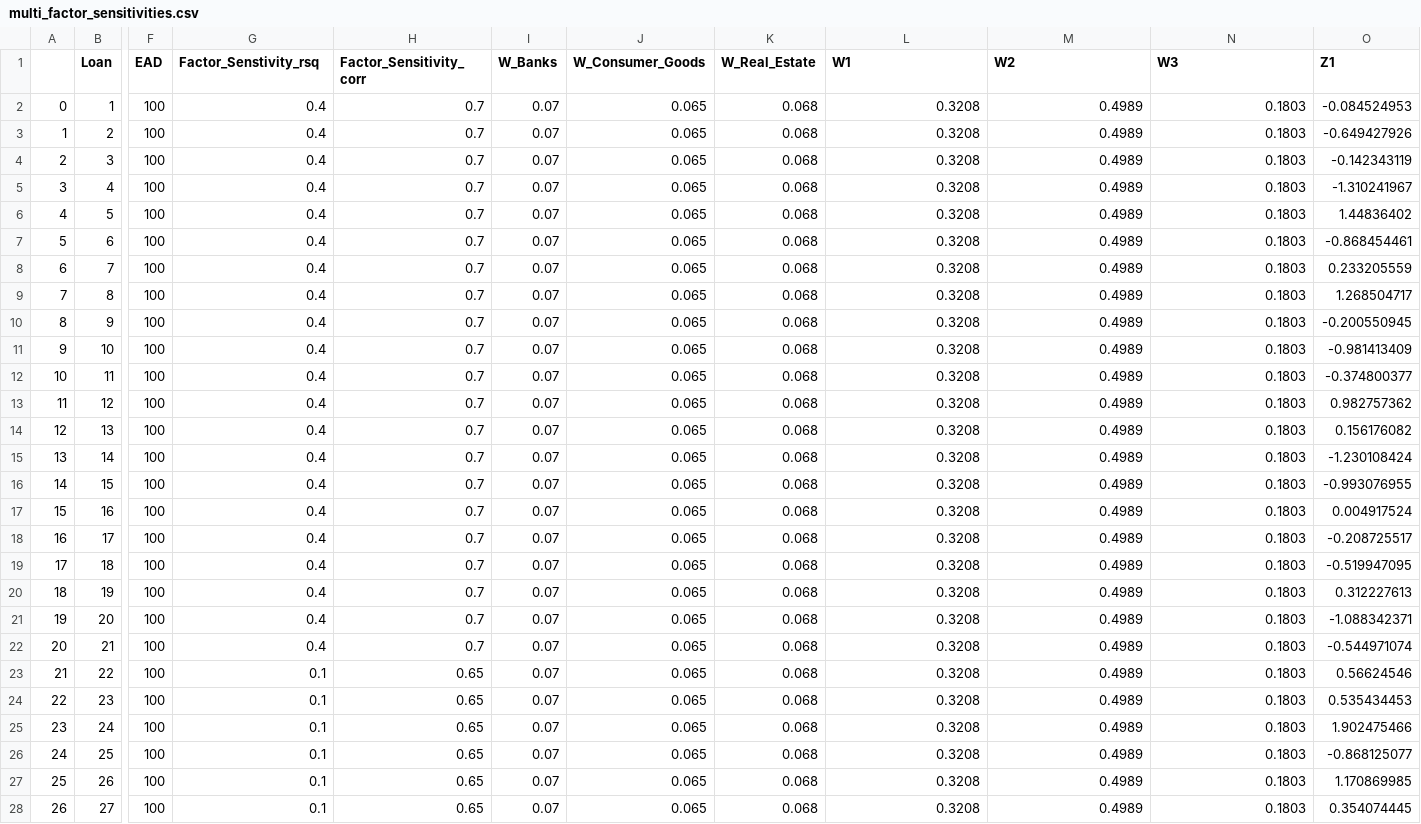
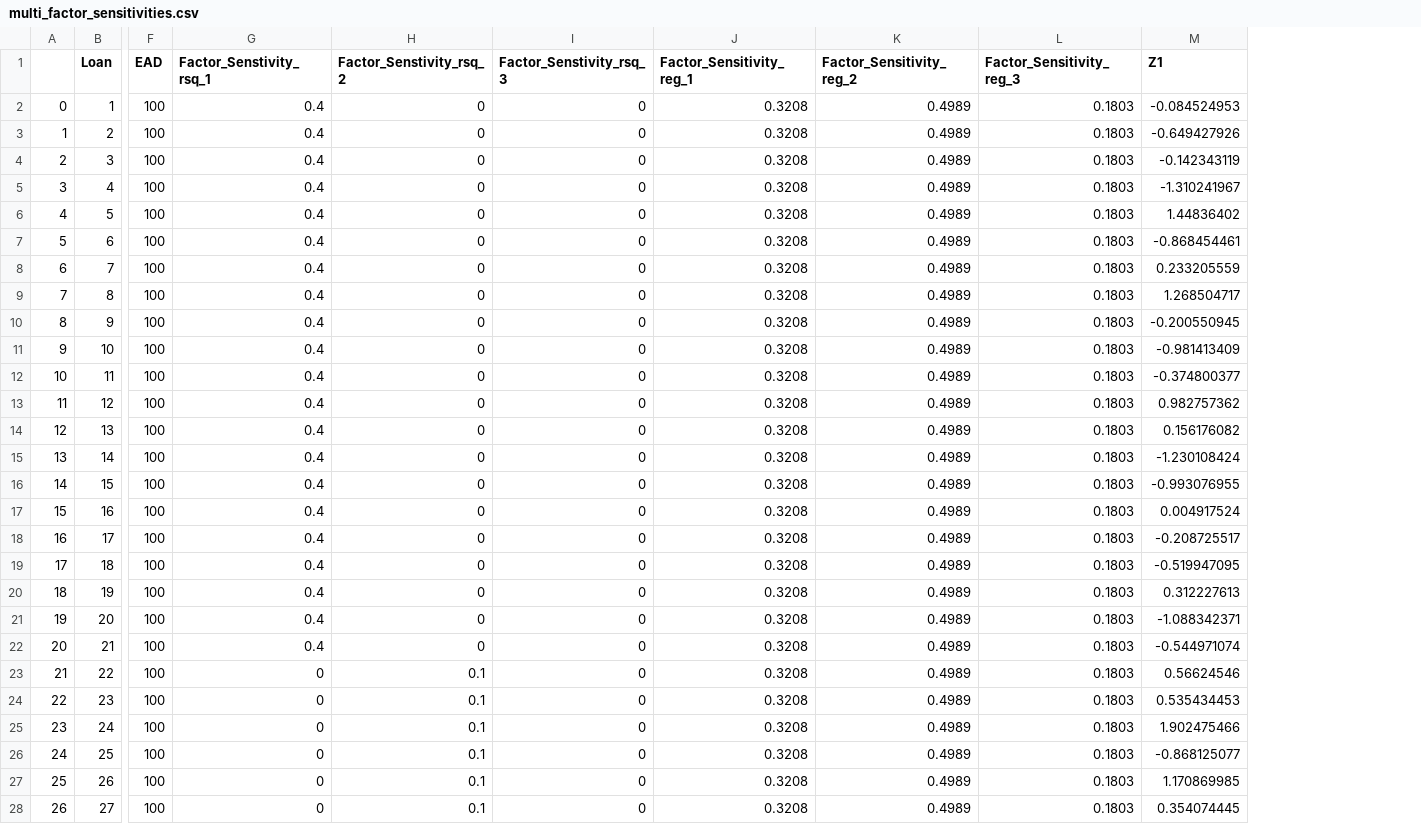
Before and after one commit to arpanganguli/SFMF, a CSV file: export/multi_factor_sensitivities.csv, drawn as a sheet; only a part is shown, gaps mark what is left out; removed rows and columns are numbered as before the commit, all else as after; the diff covers the shown part only; the diff names each change by its address in the sheet, - before the commit and + after, or states it on an @@ line.

```diff
--- a/export/multi_factor_sensitivities.csv
+++ b/export/multi_factor_sensitivities.csv
+column G (Factor_Senstivity_rsq_1), rows 2-28: 0.4 | 0.4 | 0.4 | 0.4 | 0.4 | 0.4 | 0.4 | 0.4 | 0.4 | 0.4 | 0.4 | 0.4 | 0.4 | 0.4 | 0.4 | 0.4 | 0.4 | 0.4 | 0.4 | 0.4 | 0.4 | 0 | 0 | 0 | 0 | 0 | 0
+column H (Factor_Senstivity_rsq_2), rows 2-28: 0 | 0 | 0 | 0 | 0 | 0 | 0 | 0 | 0 | 0 | 0 | 0 | 0 | 0 | 0 | 0 | 0 | 0 | 0 | 0 | 0 | 0.1 | 0.1 | 0.1 | 0.1 | 0.1 | 0.1
-column H (Factor_Sensitivity_corr), rows 2-28: 0.7 | 0.7 | 0.7 | 0.7 | 0.7 | 0.7 | 0.7 | 0.7 | 0.7 | 0.7 | 0.7 | 0.7 | 0.7 | 0.7 | 0.7 | 0.7 | 0.7 | 0.7 | 0.7 | 0.7 | 0.7 | 0.65 | 0.65 | 0.65 | 0.65 | 0.65 | 0.65
-column I (W_Banks), rows 2-28: all 0.07
-column J (W_Consumer_Goods), rows 2-28: all 0.065
-column K (W_Real_Estate), rows 2-28: all 0.068
-I1: Factor_Senstivity_rsq
+I1: Factor_Senstivity_rsq_3
-J1: W1
+J1: Factor_Sensitivity_reg_1
-K1: W2
+K1: Factor_Sensitivity_reg_2
-L1: W3
+L1: Factor_Sensitivity_reg_3
-I2:I22 (Factor_Senstivity_rsq_3): 0.4
+I2:I22 (Factor_Senstivity_rsq_3): 0
-I23:I28 (Factor_Senstivity_rsq_3): 0.1
+I23:I28 (Factor_Senstivity_rsq_3): 0
```
Also changed, not shown: 22 edited cells elsewhere in this file, 2 other files.
